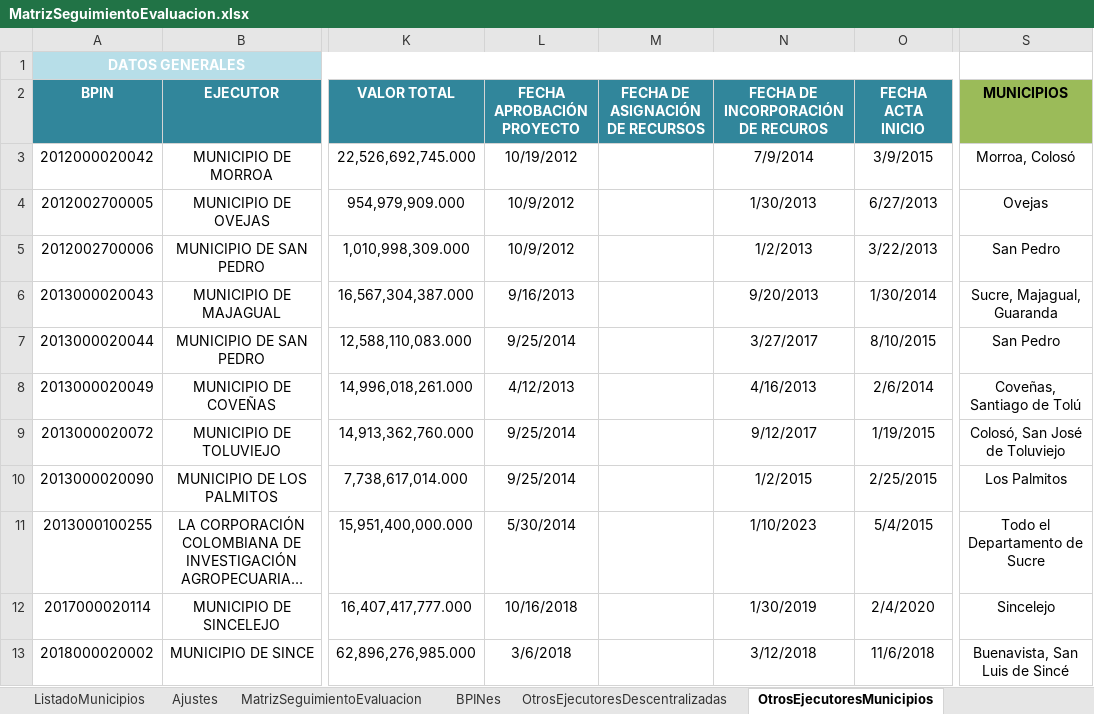
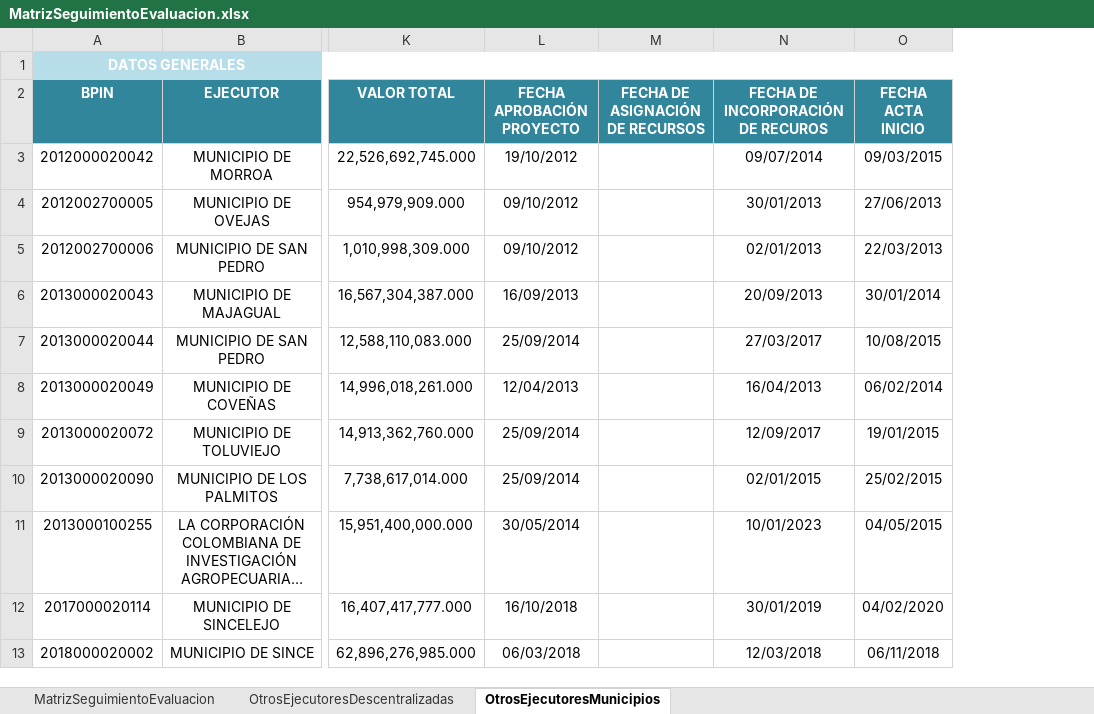
Before and after one commit to Dona121/Matriz-Evaluacion-Regalias, an Excel workbook: data/MatrizSeguimientoEvaluacion.xlsx, sheet OtrosEjecutoresMunicipios, drawn as a sheet; only a part is shown, gaps mark what is left out; long unchanged cells end in …; values as stored, in another font and other column widths than the file's, no borders; table styles not drawn; the diff covers the shown part only; the diff names each change by its address in the sheet, - before the commit and + after, or states it on an @@ line.

```diff
--- a/data/MatrizSeguimientoEvaluacion.xlsx (sheet OtrosEjecutoresMunicipios)
+++ b/data/MatrizSeguimientoEvaluacion.xlsx (sheet OtrosEjecutoresMunicipios)
-sheet tab: ListadoMunicipios
-sheet tab: Ajustes
-sheet tab: BPINes
-column S (MUNICIPIOS), rows 3-13: Morroa, Colosó | Ovejas | San Pedro | Sucre, Majagual, Guaranda | San Pedro | Coveñas, Santiago de Tolú | Colosó, San José de Toluviejo | Los Palmitos | Todo el Departamento de Sucre | Sincelejo | Buenavista, San Luis de Sincé
-L3 (FECHA APROBACIÓN PROYECTO): 10/19/2012
+L3 (FECHA APROBACIÓN PROYECTO): 19/10/2012
-N3: 7/9/2014
+N3: 09/07/2014
-O3 (FECHA ACTA INICIO): 3/9/2015
+O3 (FECHA ACTA INICIO): 09/03/2015
-L4:L5 (FECHA APROBACIÓN PROYECTO): 10/9/2012
+L4:L5 (FECHA APROBACIÓN PROYECTO): 09/10/2012
-N4: 1/30/2013
+N4: 30/01/2013
-O4 (FECHA ACTA INICIO): 6/27/2013
+O4 (FECHA ACTA INICIO): 27/06/2013
-N5: 1/2/2013
+N5: 02/01/2013
-O5 (FECHA ACTA INICIO): 3/22/2013
+O5 (FECHA ACTA INICIO): 22/03/2013
-L6 (FECHA APROBACIÓN PROYECTO): 9/16/2013
+L6 (FECHA APROBACIÓN PROYECTO): 16/09/2013
-N6: 9/20/2013
+N6: 20/09/2013
-O6 (FECHA ACTA INICIO): 1/30/2014
+O6 (FECHA ACTA INICIO): 30/01/2014
-L7 (FECHA APROBACIÓN PROYECTO): 9/25/2014
+L7 (FECHA APROBACIÓN PROYECTO): 25/09/2014
-N7: 3/27/2017
+N7: 27/03/2017
-O7 (FECHA ACTA INICIO): 8/10/2015
+O7 (FECHA ACTA INICIO): 10/08/2015
-L8 (FECHA APROBACIÓN PROYECTO): 4/12/2013
+L8 (FECHA APROBACIÓN PROYECTO): 12/04/2013
-N8: 4/16/2013
+N8: 16/04/2013
-O8 (FECHA ACTA INICIO): 2/6/2014
+O8 (FECHA ACTA INICIO): 06/02/2014
-L9:L10 (FECHA APROBACIÓN PROYECTO): 9/25/2014
+L9:L10 (FECHA APROBACIÓN PROYECTO): 25/09/2014
-N9: 9/12/2017
+N9: 12/09/2017
-O9 (FECHA ACTA INICIO): 1/19/2015
+O9 (FECHA ACTA INICIO): 19/01/2015
-N10: 1/2/2015
+N10: 02/01/2015
-O10 (FECHA ACTA INICIO): 2/25/2015
+O10 (FECHA ACTA INICIO): 25/02/2015
-L11 (FECHA APROBACIÓN PROYECTO): 5/30/2014
+L11 (FECHA APROBACIÓN PROYECTO): 30/05/2014
-N11: 1/10/2023
+N11: 10/01/2023
-O11 (FECHA ACTA INICIO): 5/4/2015
+O11 (FECHA ACTA INICIO): 04/05/2015
-L12 (FECHA APROBACIÓN PROYECTO): 10/16/2018
+L12 (FECHA APROBACIÓN PROYECTO): 16/10/2018
-N12: 1/30/2019
+N12: 30/01/2019
-O12 (FECHA ACTA INICIO): 2/4/2020
+O12 (FECHA ACTA INICIO): 04/02/2020
-L13 (FECHA APROBACIÓN PROYECTO): 3/6/2018
+L13 (FECHA APROBACIÓN PROYECTO): 06/03/2018
-N13: 3/12/2018
+N13: 12/03/2018
-O13 (FECHA ACTA INICIO): 11/6/2018
+O13 (FECHA ACTA INICIO): 06/11/2018
```
Also changed, not shown: 262 edited cells elsewhere in this sheet, sheet MatrizSeguimientoEvaluacion, sheet OtrosEjecutoresDescentralizadas, formulas that keep their value.
